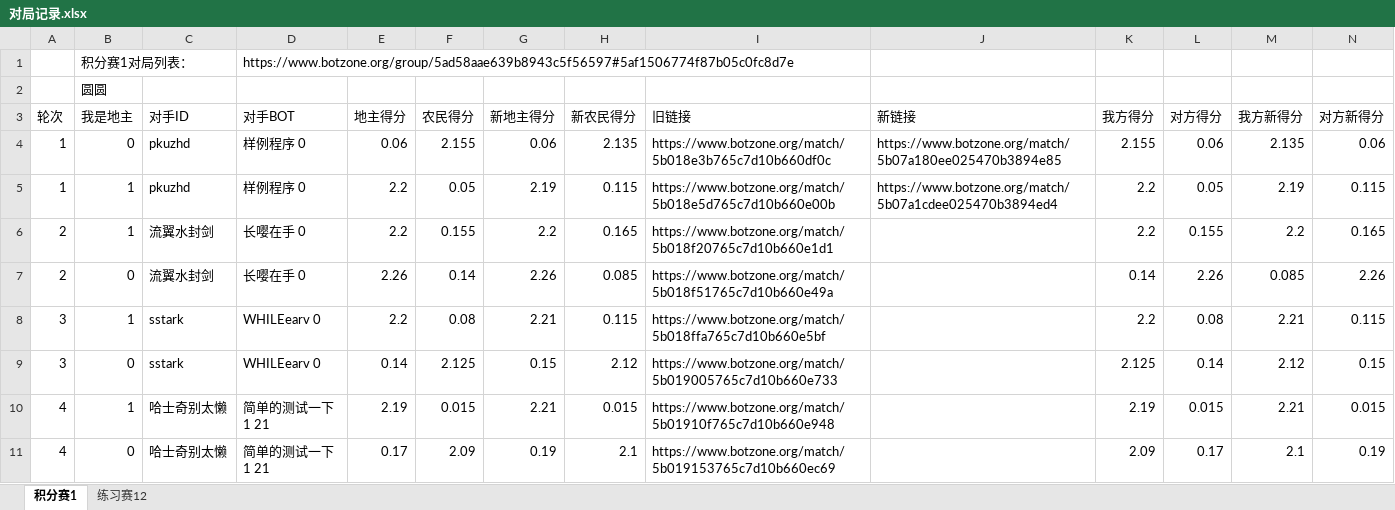
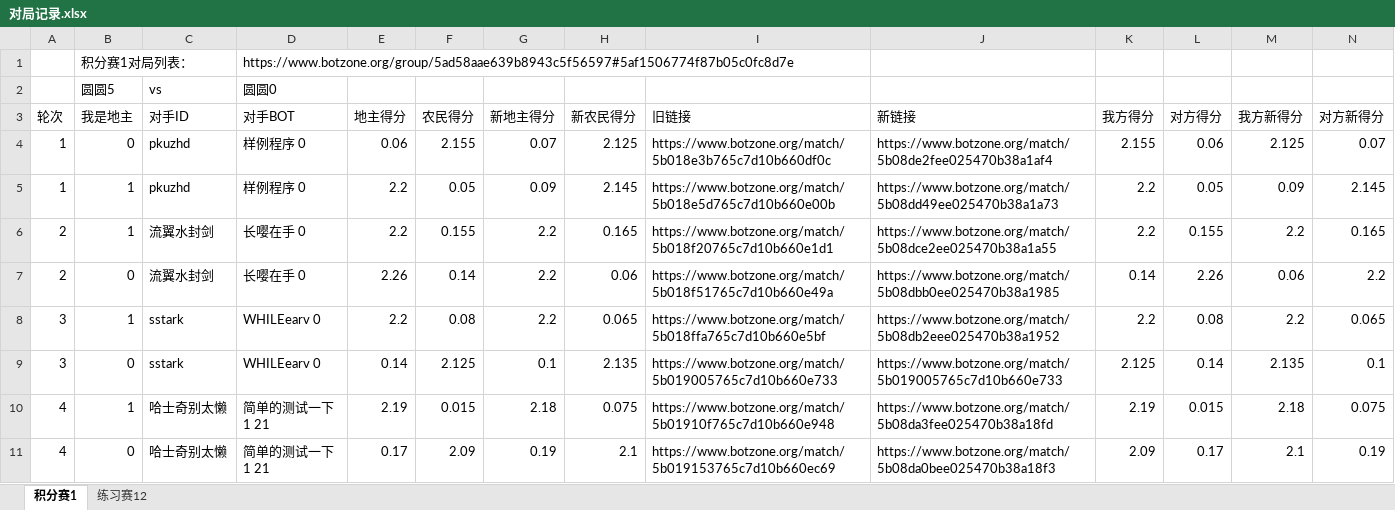
Before and after one commit to shiyqw/doudizhu, an Excel workbook: 对局记录.xlsx, sheet 积分赛1, drawn as a sheet; only a part is shown; values as stored, in another font and other column widths than the file's, no cell formats; removed rows and columns are numbered as before the commit, all else as after; the diff covers the shown part only; the diff names each change by its address in the sheet, - before the commit and + after, or states it on an @@ line.

Commit message:
积分赛1重测

```diff
--- a/对局记录.xlsx (sheet 积分赛1)
+++ b/对局记录.xlsx (sheet 积分赛1)
-row 2:  | 圆圆
+row 2:  | 圆圆5 | vs | 圆圆0
-G4 (新地主得分): 0.06
+G4 (新地主得分): 0.07
-H4 (新农民得分): 2.135
+H4 (新农民得分): 2.125
-J4 (新链接): https://www.botzone.org/match/5b07a180ee025470b3894e85
+J4 (新链接): https://www.botzone.org/match/5b08de2fee025470b38a1af4
-M4 (我方新得分): 2.135
+M4 (我方新得分): 2.125
-N4 (对方新得分): 0.06
+N4 (对方新得分): 0.07
-G5 (新地主得分): 2.19
+G5 (新地主得分): 0.09
-H5 (新农民得分): 0.115
+H5 (新农民得分): 2.145
-J5 (新链接): https://www.botzone.org/match/5b07a1cdee025470b3894ed4
+J5 (新链接): https://www.botzone.org/match/5b08dd49ee025470b38a1a73
-M5 (我方新得分): 2.19
+M5 (我方新得分): 0.09
-N5 (对方新得分): 0.115
+N5 (对方新得分): 2.145
-J6 (新链接): (empty)
+J6 (新链接): https://www.botzone.org/match/5b08dce2ee025470b38a1a55
-G7 (新地主得分): 2.26
+G7 (新地主得分): 2.2
-H7 (新农民得分): 0.085
+H7 (新农民得分): 0.06
-J7 (新链接): (empty)
+J7 (新链接): https://www.botzone.org/match/5b08dbb0ee025470b38a1985
-M7 (我方新得分): 0.085
+M7 (我方新得分): 0.06
-N7 (对方新得分): 2.26
+N7 (对方新得分): 2.2
-G8 (新地主得分): 2.21
+G8 (新地主得分): 2.2
-H8 (新农民得分): 0.115
+H8 (新农民得分): 0.065
-J8 (新链接): (empty)
+J8 (新链接): https://www.botzone.org/match/5b08db2eee025470b38a1952
-M8 (我方新得分): 2.21
+M8 (我方新得分): 2.2
-N8 (对方新得分): 0.115
+N8 (对方新得分): 0.065
-G9 (新地主得分): 0.15
+G9 (新地主得分): 0.1
-H9 (新农民得分): 2.12
+H9 (新农民得分): 2.135
-J9 (新链接): (empty)
+J9 (新链接): https://www.botzone.org/match/5b019005765c7d10b660e733
-M9 (我方新得分): 2.12
+M9 (我方新得分): 2.135
-N9 (对方新得分): 0.15
+N9 (对方新得分): 0.1
-G10 (新地主得分): 2.21
+G10 (新地主得分): 2.18
-H10 (新农民得分): 0.015
+H10 (新农民得分): 0.075
-J10 (新链接): (empty)
+J10 (新链接): https://www.botzone.org/match/5b08da3fee025470b38a18fd
-M10 (我方新得分): 2.21
+M10 (我方新得分): 2.18
-N10 (对方新得分): 0.015
+N10 (对方新得分): 0.075
-J11 (新链接): (empty)
+J11 (新链接): https://www.botzone.org/match/5b08da0bee025470b38a18f3
```
Also changed, not shown: 206 edited cells elsewhere in this sheet, cell formats.
